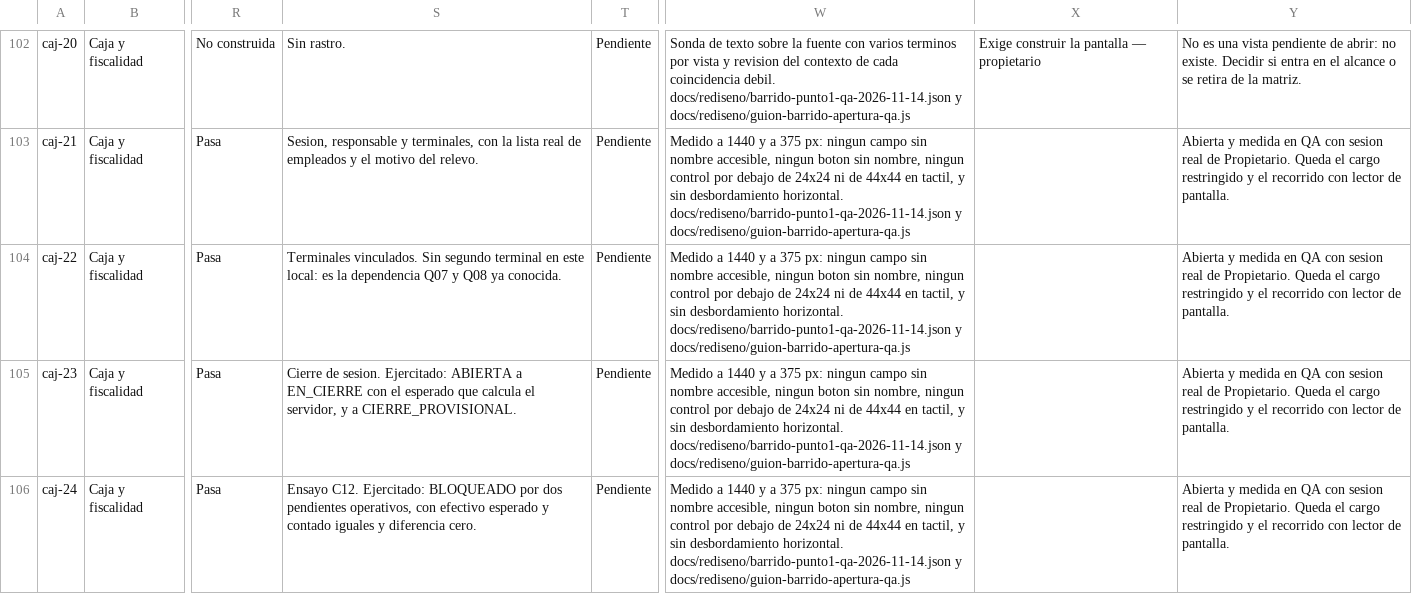
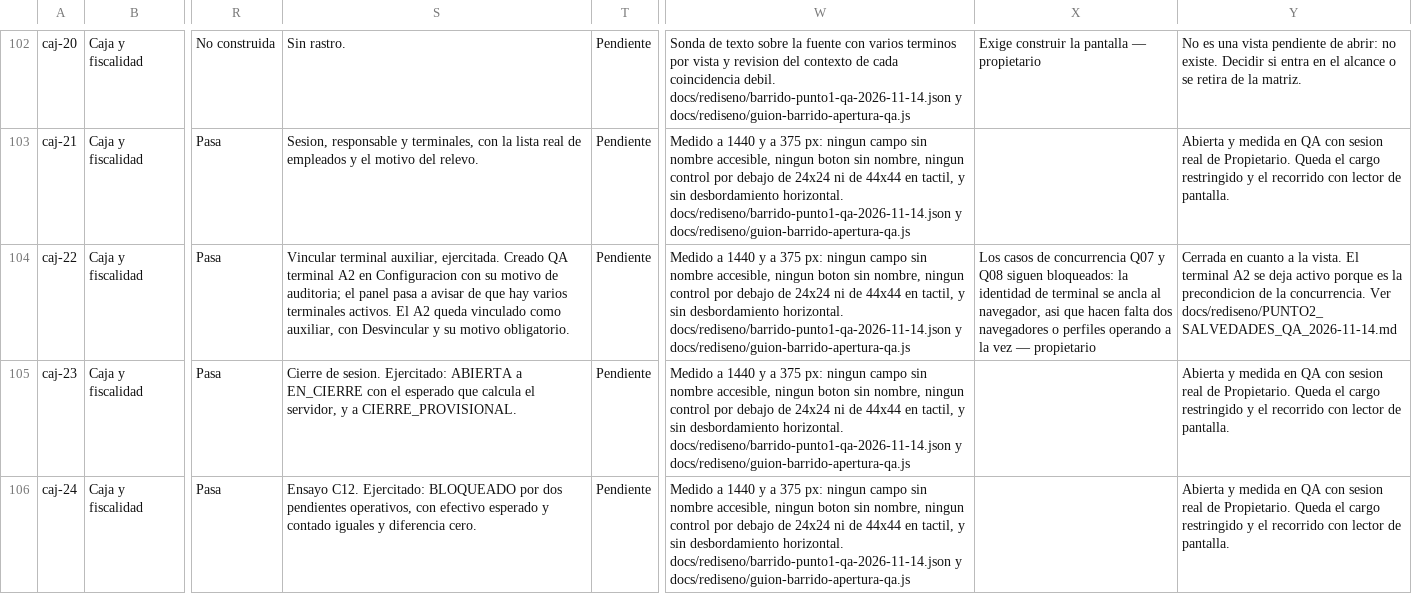
Before and after one commit to Plopezm1990/Almacen, a CSV file: docs/rediseno/MATRIZ-IMPLANTACION-QA.csv, drawn as a sheet; only a part is shown, gaps mark what is left out; the diff names each change by its address in the sheet, - before the commit and + after, or states it on an @@ line.

```diff
--- a/docs/rediseno/MATRIZ-IMPLANTACION-QA.csv
+++ b/docs/rediseno/MATRIZ-IMPLANTACION-QA.csv
-S104: Terminales vinculados. Sin segundo terminal en este local: es la dependencia Q07 y Q08 ya conocida.
+S104: Vincular terminal auxiliar, ejercitada. Creado QA terminal A2 en Configuracion con su motivo de auditoria; el panel pasa a avisar de que hay varios terminales activos. El A2 queda vinculado como auxiliar, con Desvincular y su motivo obligatorio.
-X104: (empty)
+X104: Los casos de concurrencia Q07 y Q08 siguen bloqueados: la identidad de terminal se ancla al navegador, asi que hacen falta dos navegadores o perfiles operando a la vez — propietario
-Y104: Abierta y medida en QA con sesion real de Propietario. Queda el cargo restringido y el recorrido con lector de pantalla.
+Y104: Cerrada en cuanto a la vista. El terminal A2 se deja activo porque es la precondicion de la concurrencia. Ver docs/rediseno/PUNTO2_SALVEDADES_QA_2026-11-14.md
```
Also changed, not shown: 1 other file.
